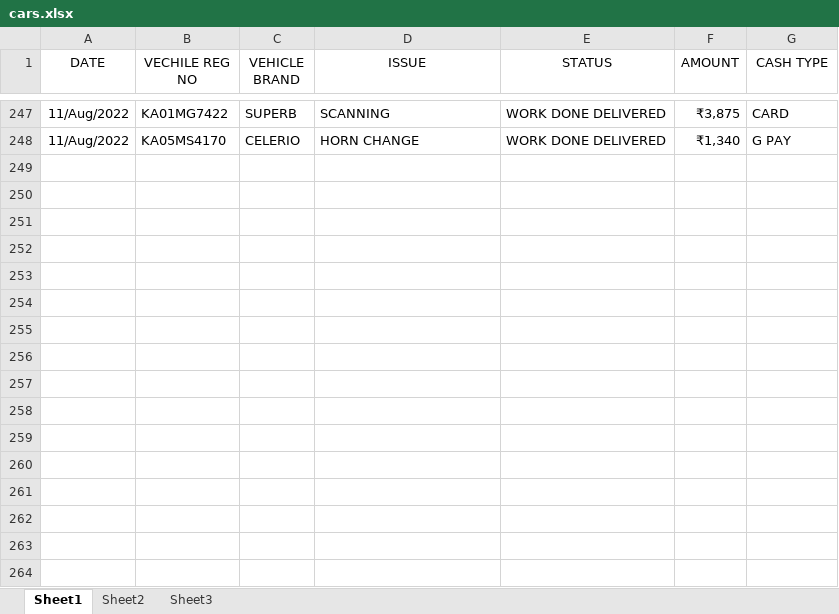
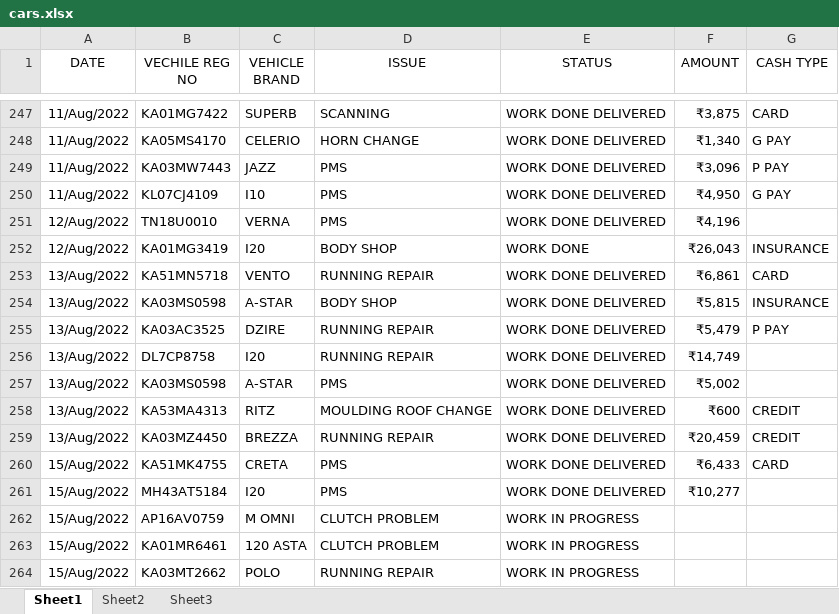
Before and after one commit to pragathi2016/stream, an Excel workbook: cars.xlsx, sheet Sheet1, drawn as a sheet; only a part is shown, gaps mark what is left out; values as stored, in another font and other column widths than the file's, no borders; the diff names each change by its address in the sheet, - before the commit and + after, or states it on an @@ line.

Commit message:
Type in your commit message:

```diff
--- a/cars.xlsx (sheet Sheet1)
+++ b/cars.xlsx (sheet Sheet1)
+row 249: 11/Aug/2022 | KA03MW7443 | JAZZ | PMS | WORK DONE DELIVERED | ₹3,096 | P PAY
+row 250: 11/Aug/2022 | KL07CJ4109 | I10 | PMS | WORK DONE DELIVERED | ₹4,950 | G PAY
+row 251: 12/Aug/2022 | TN18U0010 | VERNA | PMS | WORK DONE DELIVERED | ₹4,196
+row 252: 12/Aug/2022 | KA01MG3419 | I20 | BODY SHOP | WORK DONE | ₹26,043 | INSURANCE
+row 253: 13/Aug/2022 | KA51MN5718 | VENTO | RUNNING REPAIR | WORK DONE DELIVERED | ₹6,861 | CARD
+row 254: 13/Aug/2022 | KA03MS0598 | A-STAR | BODY SHOP | WORK DONE DELIVERED | ₹5,815 | INSURANCE
+row 255: 13/Aug/2022 | KA03AC3525 | DZIRE | RUNNING REPAIR | WORK DONE DELIVERED | ₹5,479 | P PAY
+row 256: 13/Aug/2022 | DL7CP8758 | I20 | RUNNING REPAIR | WORK DONE DELIVERED | ₹14,749
+row 257: 13/Aug/2022 | KA03MS0598 | A-STAR | PMS | WORK DONE DELIVERED | ₹5,002
+row 258: 13/Aug/2022 | KA53MA4313 | RITZ | MOULDING ROOF CHANGE | WORK DONE DELIVERED | ₹600 | CREDIT
+row 259: 13/Aug/2022 | KA03MZ4450 | BREZZA | RUNNING REPAIR | WORK DONE DELIVERED | ₹20,459 | CREDIT
+row 260: 15/Aug/2022 | KA51MK4755 | CRETA | PMS | WORK DONE DELIVERED | ₹6,433 | CARD
+row 261: 15/Aug/2022 | MH43AT5184 | I20 | PMS | WORK DONE DELIVERED | ₹10,277
+row 262: 15/Aug/2022 | AP16AV0759 | M OMNI | CLUTCH PROBLEM | WORK IN PROGRESS
+row 263: 15/Aug/2022 | KA01MR6461 | 120 ASTA | CLUTCH PROBLEM | WORK IN PROGRESS
+row 264: 15/Aug/2022 | KA03MT2662 | POLO | RUNNING REPAIR | WORK IN PROGRESS
```
Also changed, not shown: 1 other file.
